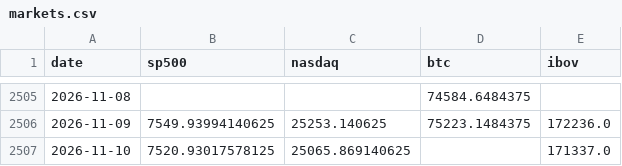
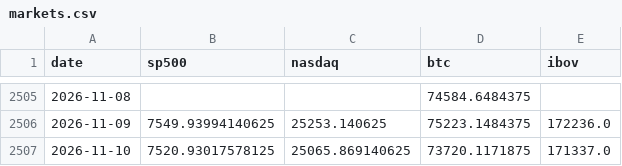
Before and after one commit to jmagomez/b3-derivatives-dashboard, a CSV file: data/markets.csv, drawn as a sheet; only a part is shown, gaps mark what is left out.

```diff
--- a/data/markets.csv
+++ b/data/markets.csv
@@ -2506,2 +2506,2 @@ date,sp500,nasdaq,btc,ibov
 2026-11-09,7549.93994140625,25253.140625,75223.1484375,172236.0
-2026-11-10,7520.93017578125,25065.869140625,,171337.0
+2026-11-10,7520.93017578125,25065.869140625,73720.1171875,171337.0
```
Also changed, not shown: 6 other files.
